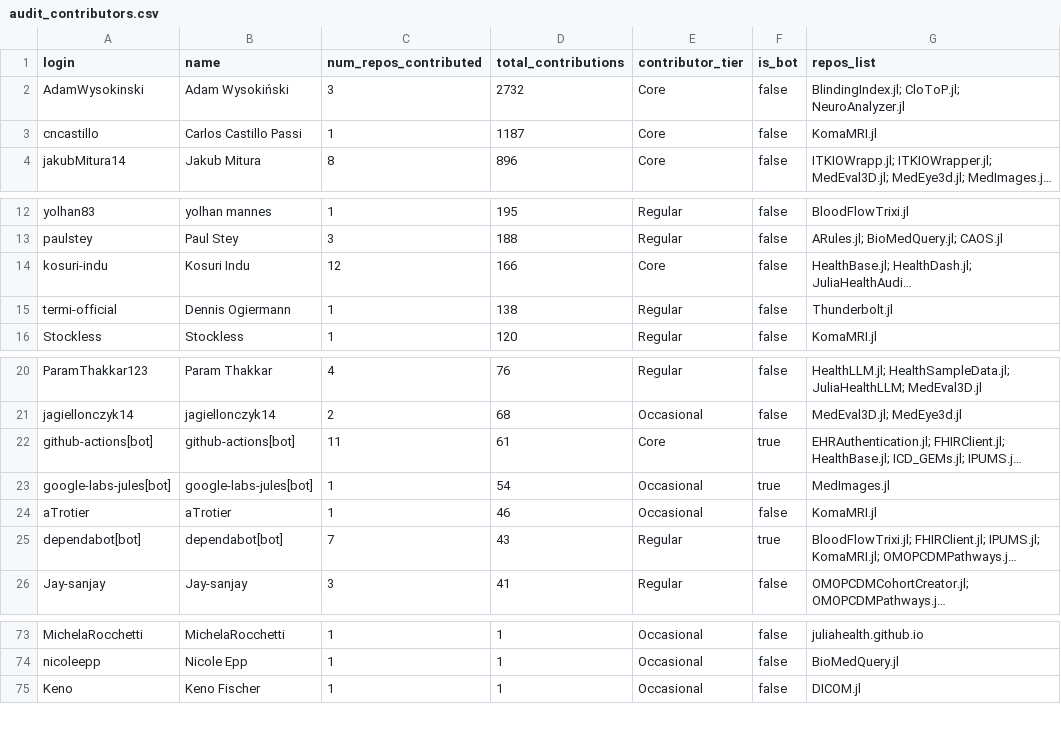
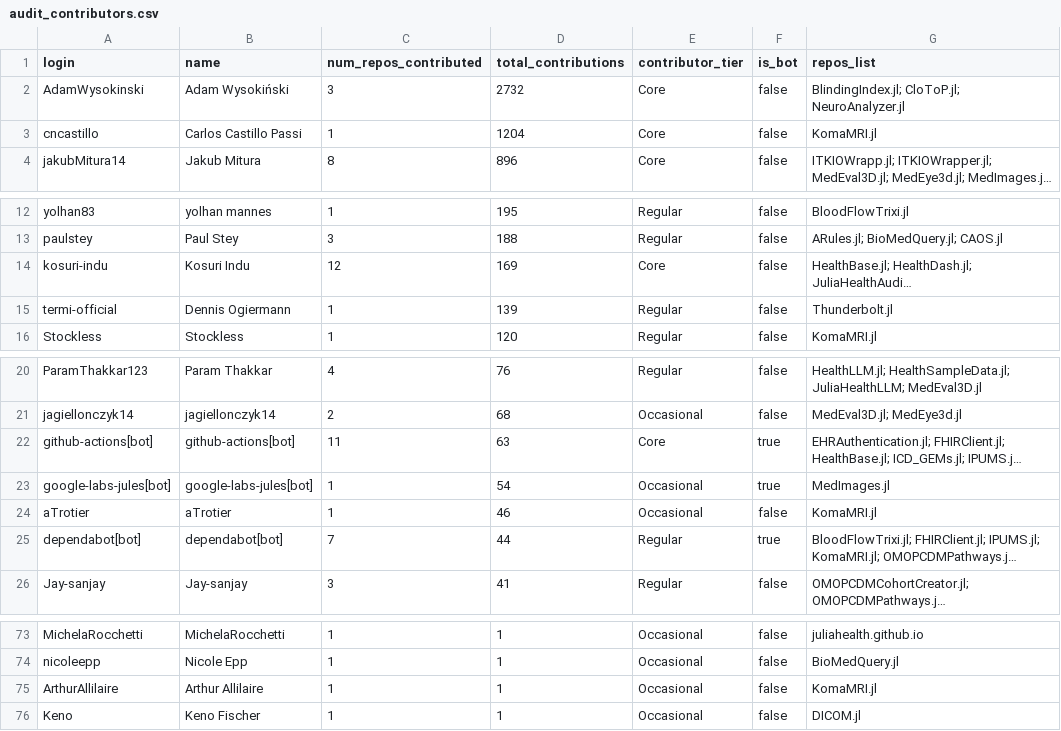
Before and after one commit to JuliaHealth/JuliaHealthAudit, a CSV file: data/results/audit_contributors.csv, drawn as a sheet; only a part is shown, gaps mark what is left out; long unchanged cells end in …; the diff names each change by its address in the sheet, - before the commit and + after, or states it on an @@ line.

```diff
--- a/data/results/audit_contributors.csv
+++ b/data/results/audit_contributors.csv
-D3 (total_contributions): 1187
+D3 (total_contributions): 1204
-D14 (total_contributions): 166
+D14 (total_contributions): 169
-D15 (total_contributions): 138
+D15 (total_contributions): 139
-D22 (total_contributions): 61
+D22 (total_contributions): 63
-D25 (total_contributions): 43
+D25 (total_contributions): 44
+row 75: ArthurAllilaire | Arthur Allilaire | 1 | 1 | Occasional | false | KomaMRI.jl
```
Also changed, not shown: data/history/monthly_tops.csv, data/history/run_summary.csv, 21 other files.
